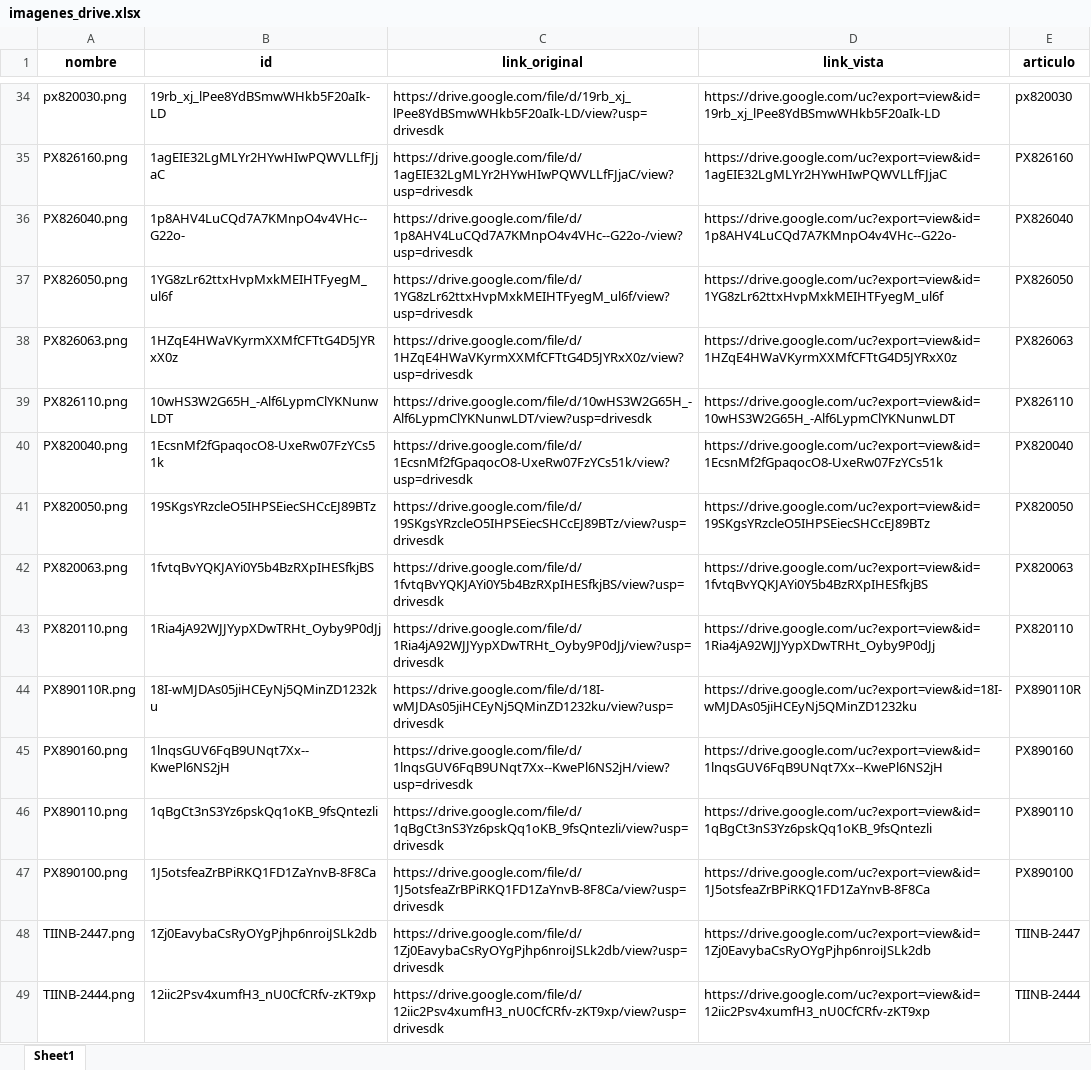
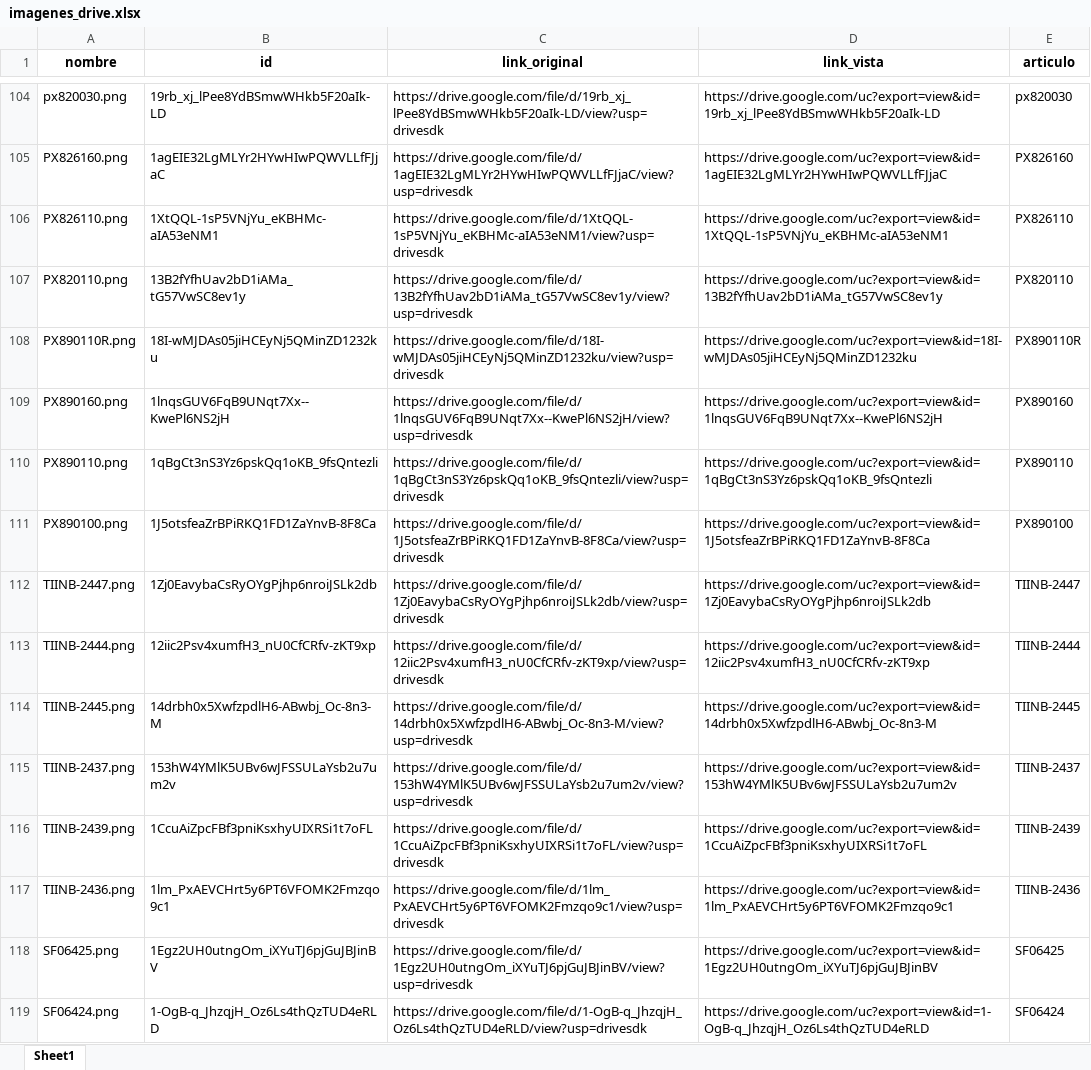
Before and after one commit to ferremax-cat/pinterest-f, an Excel workbook: imagenes_drive.xlsx, sheet Sheet1, drawn as a sheet; only a part is shown, gaps mark what is left out; the shorter side is filled out with more unchanged rows; values as stored, in another font and other column widths than the file's, no borders; removed rows and columns are numbered as before the commit, all else as after; the diff covers the shown part only; the diff names each change by its address in the sheet, - before the commit and + after, or states it on an @@ line.

Commit message:
subi imagenes de codigo px89, actualice lista de precios

```diff
--- a/imagenes_drive.xlsx (sheet Sheet1)
+++ b/imagenes_drive.xlsx (sheet Sheet1)
-row 36: PX826040.png | 1p8AHV4LuCQd7A7KMnpO4v4VHc--G22o- | https://drive.google.com/file/d/1p8AHV4LuCQd7A7KMnpO4v4VHc--G22o-/view?usp=drivesdk | https://drive.google.com/uc?export=view&id=1p8AHV4LuCQd7A7KMnpO4v4VHc--G22o- | PX826040
-row 37: PX826050.png | 1YG8zLr62ttxHvpMxkMEIHTFyegM_ul6f | https://drive.google.com/file/d/1YG8zLr62ttxHvpMxkMEIHTFyegM_ul6f/view?usp=drivesdk | https://drive.google.com/uc?export=view&id=1YG8zLr62ttxHvpMxkMEIHTFyegM_ul6f | PX826050
-row 38: PX826063.png | 1HZqE4HWaVKyrmXXMfCFTtG4D5JYRxX0z | https://drive.google.com/file/d/1HZqE4HWaVKyrmXXMfCFTtG4D5JYRxX0z/view?usp=drivesdk | https://drive.google.com/uc?export=view&id=1HZqE4HWaVKyrmXXMfCFTtG4D5JYRxX0z | PX826063
-B106 (id): 10wHS3W2G65H_-Alf6LypmClYKNunwLDT
+B106 (id): 1XtQQL-1sP5VNjYu_eKBHMc-aIA53eNM1
-C106 (link_original): https://drive.google.com/file/d/10wHS3W2G65H_-Alf6LypmClYKNunwLDT/view?usp=drivesdk
+C106 (link_original): https://drive.google.com/file/d/1XtQQL-1sP5VNjYu_eKBHMc-aIA53eNM1/view?usp=drivesdk
-D106 (link_vista): https://drive.google.com/uc?export=view&id=10wHS3W2G65H_-Alf6LypmClYKNunwLDT
+D106 (link_vista): https://drive.google.com/uc?export=view&id=1XtQQL-1sP5VNjYu_eKBHMc-aIA53eNM1
-row 40: PX820040.png | 1EcsnMf2fGpaqocO8-UxeRw07FzYCs51k | https://drive.google.com/file/d/1EcsnMf2fGpaqocO8-UxeRw07FzYCs51k/view?usp=drivesdk | https://drive.google.com/uc?export=view&id=1EcsnMf2fGpaqocO8-UxeRw07FzYCs51k | PX820040
-row 41: PX820050.png | 19SKgsYRzcleO5IHPSEiecSHCcEJ89BTz | https://drive.google.com/file/d/19SKgsYRzcleO5IHPSEiecSHCcEJ89BTz/view?usp=drivesdk | https://drive.google.com/uc?export=view&id=19SKgsYRzcleO5IHPSEiecSHCcEJ89BTz | PX820050
-row 42: PX820063.png | 1fvtqBvYQKJAYi0Y5b4BzRXpIHESfkjBS | https://drive.google.com/file/d/1fvtqBvYQKJAYi0Y5b4BzRXpIHESfkjBS/view?usp=drivesdk | https://drive.google.com/uc?export=view&id=1fvtqBvYQKJAYi0Y5b4BzRXpIHESfkjBS | PX820063
-B107 (id): 1Ria4jA92WJJYypXDwTRHt_Oyby9P0dJj
+B107 (id): 13B2fYfhUav2bD1iAMa_tG57VwSC8ev1y
-C107 (link_original): https://drive.google.com/file/d/1Ria4jA92WJJYypXDwTRHt_Oyby9P0dJj/view?usp=drivesdk
+C107 (link_original): https://drive.google.com/file/d/13B2fYfhUav2bD1iAMa_tG57VwSC8ev1y/view?usp=drivesdk
-D107 (link_vista): https://drive.google.com/uc?export=view&id=1Ria4jA92WJJYypXDwTRHt_Oyby9P0dJj
+D107 (link_vista): https://drive.google.com/uc?export=view&id=13B2fYfhUav2bD1iAMa_tG57VwSC8ev1y
```
Also changed, not shown: 70 added rows elsewhere in this sheet, excel/PRODUCTOS.xlsx, 9 other files.
